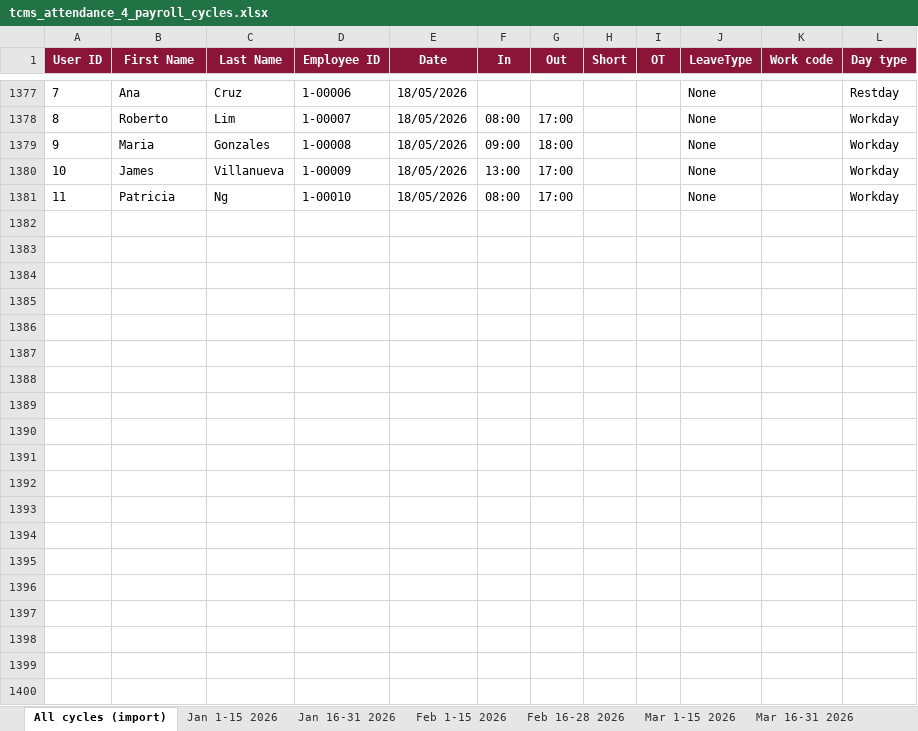
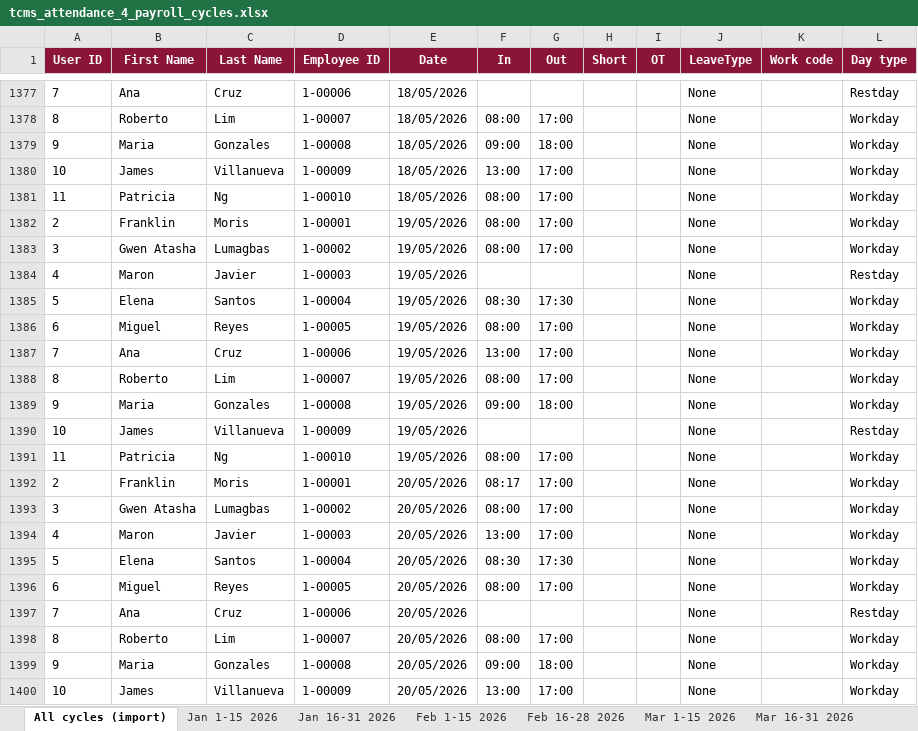
Before and after one commit to bushywap/HR, an Excel workbook: sample-data/tcms_attendance_4_payroll_cycles.xlsx, sheet All cycles (import), drawn as a sheet; only a part is shown, gaps mark what is left out; values as stored, in another font and other column widths than the file's, no borders; the diff covers the shown part only; the diff names each change by its address in the sheet, - before the commit and + after, or states it on an @@ line.

```diff
--- a/sample-data/tcms_attendance_4_payroll_cycles.xlsx (sheet All cycles (import))
+++ b/sample-data/tcms_attendance_4_payroll_cycles.xlsx (sheet All cycles (import))
+row 1382: 2 | Franklin | Moris | 1-00001 | 19/05/2026 | 08:00 | 17:00 |  |  | None |  | Workday
+row 1383: 3 | Gwen Atasha | Lumagbas | 1-00002 | 19/05/2026 | 08:00 | 17:00 |  |  | None |  | Workday
+row 1384: 4 | Maron | Javier | 1-00003 | 19/05/2026 |  |  |  |  | None |  | Restday
+row 1385: 5 | Elena | Santos | 1-00004 | 19/05/2026 | 08:30 | 17:30 |  |  | None |  | Workday
+row 1386: 6 | Miguel | Reyes | 1-00005 | 19/05/2026 | 08:00 | 17:00 |  |  | None |  | Workday
+row 1387: 7 | Ana | Cruz | 1-00006 | 19/05/2026 | 13:00 | 17:00 |  |  | None |  | Workday
+row 1388: 8 | Roberto | Lim | 1-00007 | 19/05/2026 | 08:00 | 17:00 |  |  | None |  | Workday
+row 1389: 9 | Maria | Gonzales | 1-00008 | 19/05/2026 | 09:00 | 18:00 |  |  | None |  | Workday
+row 1390: 10 | James | Villanueva | 1-00009 | 19/05/2026 |  |  |  |  | None |  | Restday
+row 1391: 11 | Patricia | Ng | 1-00010 | 19/05/2026 | 08:00 | 17:00 |  |  | None |  | Workday
+row 1392: 2 | Franklin | Moris | 1-00001 | 20/05/2026 | 08:17 | 17:00 |  |  | None |  | Workday
+row 1393: 3 | Gwen Atasha | Lumagbas | 1-00002 | 20/05/2026 | 08:00 | 17:00 |  |  | None |  | Workday
+row 1394: 4 | Maron | Javier | 1-00003 | 20/05/2026 | 13:00 | 17:00 |  |  | None |  | Workday
+row 1395: 5 | Elena | Santos | 1-00004 | 20/05/2026 | 08:30 | 17:30 |  |  | None |  | Workday
+row 1396: 6 | Miguel | Reyes | 1-00005 | 20/05/2026 | 08:00 | 17:00 |  |  | None |  | Workday
+row 1397: 7 | Ana | Cruz | 1-00006 | 20/05/2026 |  |  |  |  | None |  | Restday
+row 1398: 8 | Roberto | Lim | 1-00007 | 20/05/2026 | 08:00 | 17:00 |  |  | None |  | Workday
+row 1399: 9 | Maria | Gonzales | 1-00008 | 20/05/2026 | 09:00 | 18:00 |  |  | None |  | Workday
+row 1400: 10 | James | Villanueva | 1-00009 | 20/05/2026 | 13:00 | 17:00 |  |  | None |  | Workday
```
Also changed, not shown: 111 added rows and 151 edited cells elsewhere in this sheet, sheet May 1-15 2026, sheet Jan 1-15 2026, sheet Feb 1-15 2026, sheet Apr 1-15 2026, sheet Mar 16-31 2026, sheet Feb 16-28 2026, 3 more sheets, other sheet tabs, sample-data/EAC_Attendance_4_Cycles.xlsx, 21 other files.
